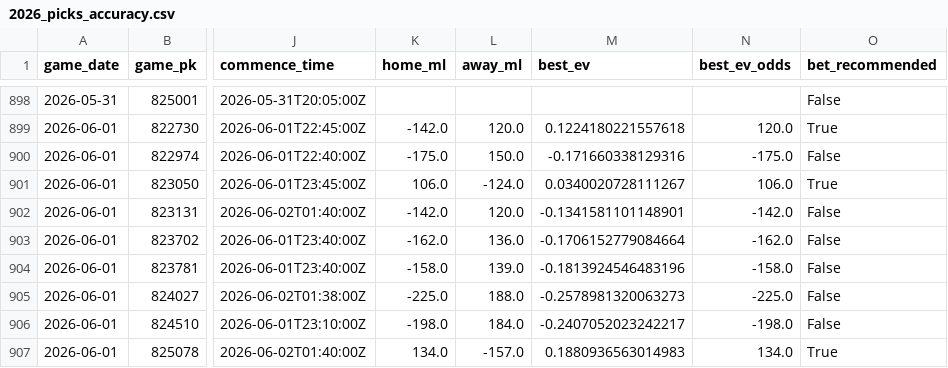
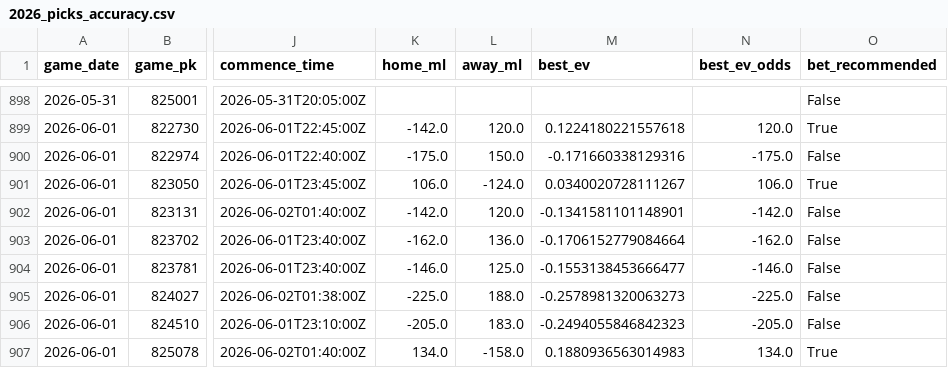
Before and after one commit to tyler-janak/TheBullpenBet, a CSV file: 2026_picks_accuracy.csv, drawn as a sheet; only a part is shown, gaps mark what is left out; the diff names each change by its address in the sheet, - before the commit and + after, or states it on an @@ line.

```diff
--- a/2026_picks_accuracy.csv
+++ b/2026_picks_accuracy.csv
-K904 (home_ml): -158.0
+K904 (home_ml): -146.0
-L904 (away_ml): 139.0
+L904 (away_ml): 125.0
-M904 (best_ev): -0.1813924546483196
+M904 (best_ev): -0.1553138453666477
-N904 (best_ev_odds): -158.0
+N904 (best_ev_odds): -146.0
-K906 (home_ml): -198.0
+K906 (home_ml): -205.0
-L906 (away_ml): 184.0
+L906 (away_ml): 183.0
-M906 (best_ev): -0.2407052023242217
+M906 (best_ev): -0.2494055846842323
-N906 (best_ev_odds): -198.0
+N906 (best_ev_odds): -205.0
-L907 (away_ml): -157.0
+L907 (away_ml): -158.0
```
Also changed, not shown: outputs/today_bets_to_make_2026-06-01.csv, outputs/today_predictions_with_ev_2026-06-01.csv, 2 other files.
